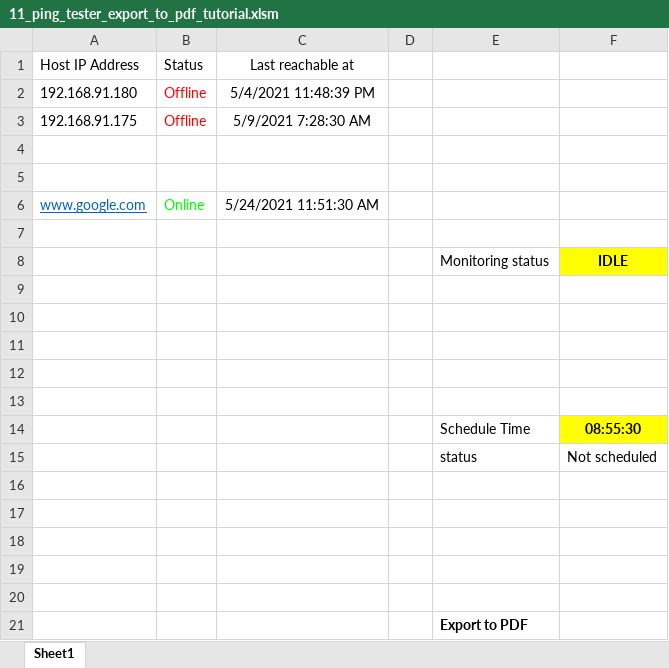
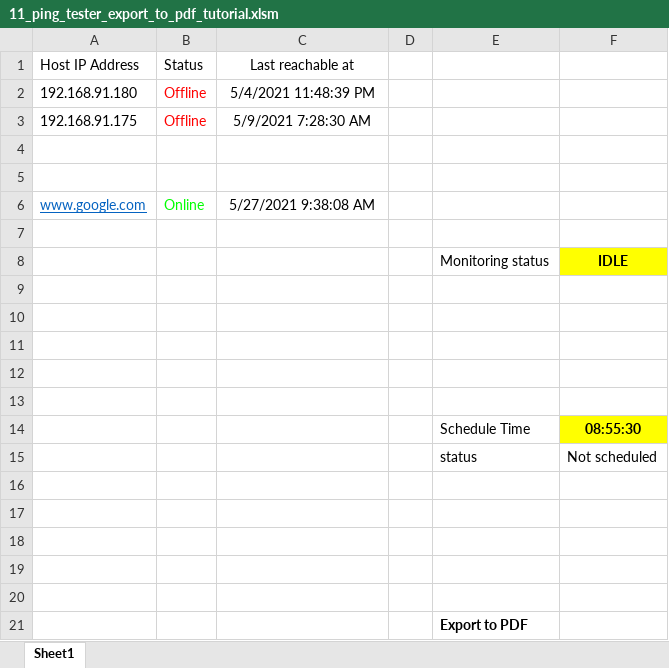
Before and after one commit to santhosh2r2/youtube, an Excel workbook: 03_Tech_Tips/11_ping_tester_export_to_pdf_tutorial.xlsm, sheet Sheet1, drawn as a sheet; values as stored, in another font and other column widths than the file's, no borders; charts and pictures not drawn; the diff names each change by its address in the sheet, - before the commit and + after, or states it on an @@ line.

Commit message:
t_11 updated to export after execute ping function

```diff
--- a/03_Tech_Tips/11_ping_tester_export_to_pdf_tutorial.xlsm (sheet Sheet1)
+++ b/03_Tech_Tips/11_ping_tester_export_to_pdf_tutorial.xlsm (sheet Sheet1)
-C6 (Last reachable at): 5/24/2021 11:51:30 AM
+C6 (Last reachable at): 5/27/2021 9:38:08 AM
```
Also changed, not shown: charts or pictures.
